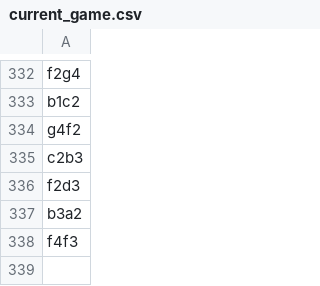
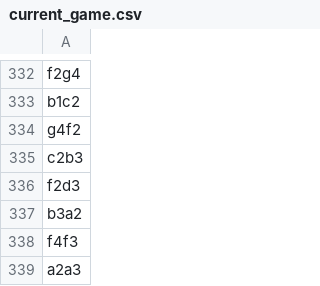
Before and after one commit to TomCasavant/latex-chess, a CSV file: games/current_game.csv, drawn as a sheet; only a part is shown, gaps mark what is left out.

```diff
--- a/games/current_game.csv
+++ b/games/current_game.csv
@@ -338 +338,2 @@ b3a2
 f4f3
+a2a3
```
